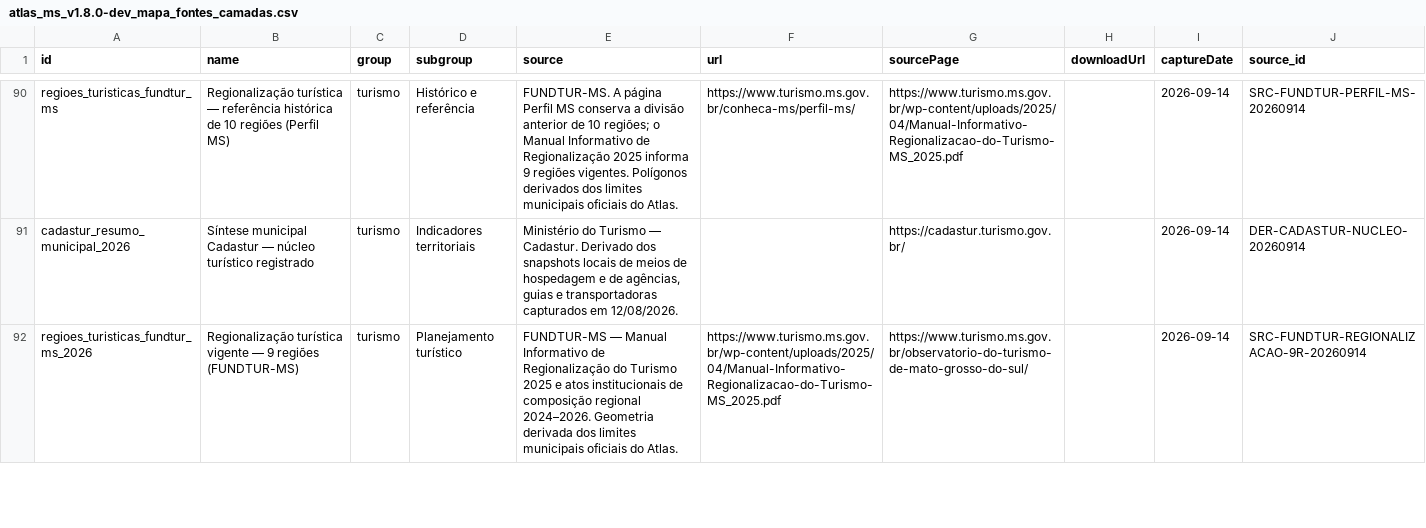
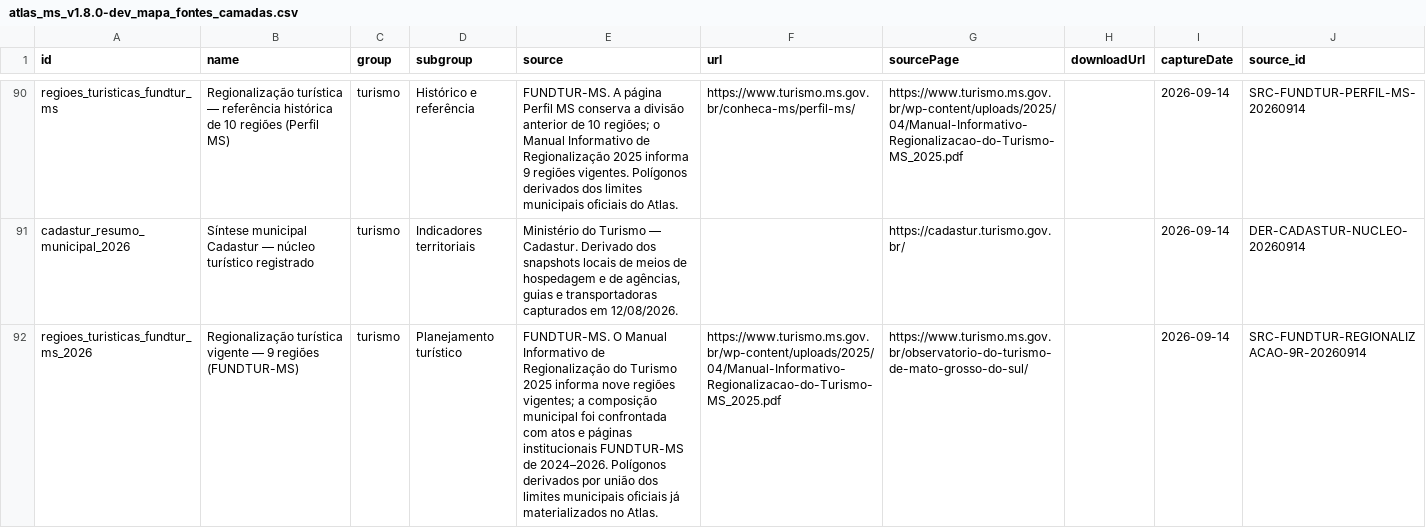
Before and after one commit to cbuson/atlas-interativo-ms, a CSV file: atlas_ms_v1.8.0-dev_mapa_fontes_camadas.csv, drawn as a sheet; only a part is shown, gaps mark what is left out; the diff covers the shown part only; the diff names each change by its address in the sheet, - before the commit and + after, or states it on an @@ line.

```diff
--- a/atlas_ms_v1.8.0-dev_mapa_fontes_camadas.csv
+++ b/atlas_ms_v1.8.0-dev_mapa_fontes_camadas.csv
-E92 (source): FUNDTUR-MS — Manual Informativo de Regionalização do Turismo 2025 e atos institucionais de composição regional 2024–2026. Geometria derivada dos limites municipais oficiais do Atlas.
+E92 (source): FUNDTUR-MS. O Manual Informativo de Regionalização do Turismo 2025 informa nove regiões vigentes; a composição municipal foi confrontada com atos e páginas institucionais FUNDTUR-MS de 2024–2026. Polígonos derivados por união dos limites municipais oficiais já materializados no Atlas.
```
Also changed, not shown: 2 added rows and 15 edited cells elsewhere in this file, atlas_ms_v1.8.0-dev_catalogo_camadas.csv, docs/MATRIZ_LICENCAS_E_REDISTRIBUICAO.csv, 19 other files.
